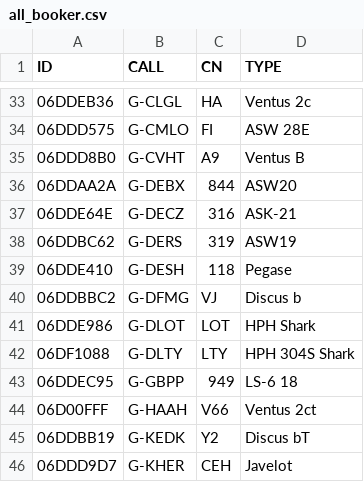
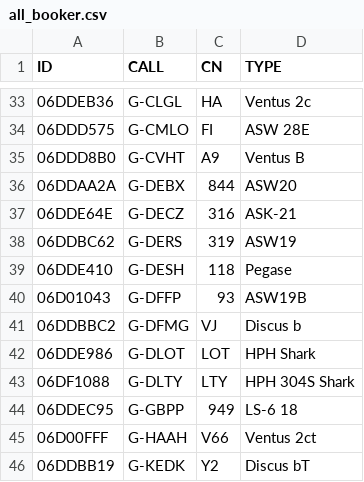
Before and after one commit to scorer/contestants, a CSV file: all_booker.csv, drawn as a sheet; only a part is shown, gaps mark what is left out; the shorter side is filled out with more unchanged rows; the diff names each change by its address in the sheet, - before the commit and + after, or states it on an @@ line.

Commit message:
Update all_booker.csv

```diff
--- a/all_booker.csv
+++ b/all_booker.csv
+row 40: 06D01043 | G-DFFP | 93 | ASW19B
```
